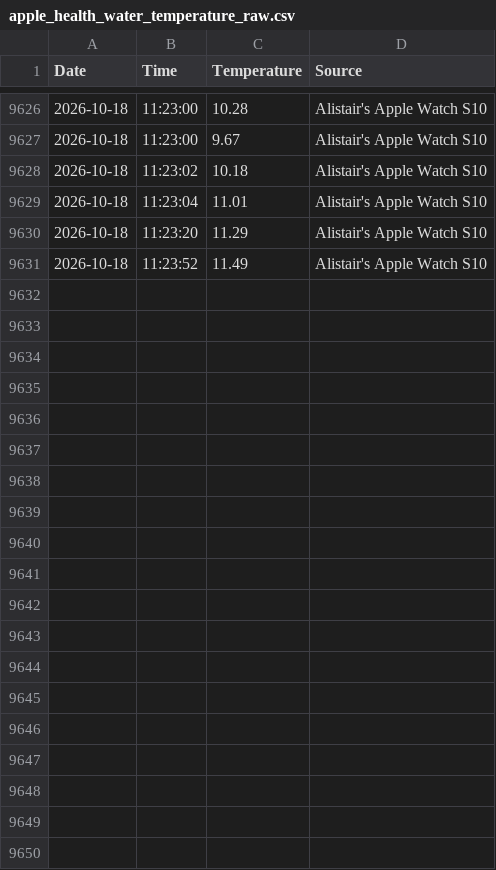
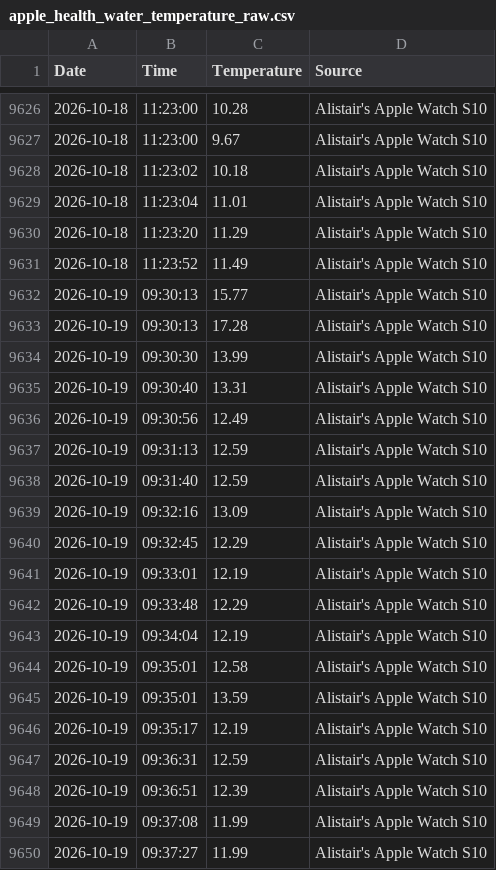
Before and after one commit to alistairas/sea-conditions-WB, a CSV file: data/apple_health_water_temperature_raw.csv, drawn as a sheet; only a part is shown, gaps mark what is left out; the diff covers the shown part only; the diff names each change by its address in the sheet, - before the commit and + after, or states it on an @@ line.

```diff
--- a/data/apple_health_water_temperature_raw.csv
+++ b/data/apple_health_water_temperature_raw.csv
+row 9632: 2026-10-19 | 09:30:13 | 15.77 | Alistair's Apple Watch S10
+row 9633: 2026-10-19 | 09:30:13 | 17.28 | Alistair's Apple Watch S10
+row 9634: 2026-10-19 | 09:30:30 | 13.99 | Alistair's Apple Watch S10
+row 9635: 2026-10-19 | 09:30:40 | 13.31 | Alistair's Apple Watch S10
+row 9636: 2026-10-19 | 09:30:56 | 12.49 | Alistair's Apple Watch S10
+row 9637: 2026-10-19 | 09:31:13 | 12.59 | Alistair's Apple Watch S10
+row 9638: 2026-10-19 | 09:31:40 | 12.59 | Alistair's Apple Watch S10
+row 9639: 2026-10-19 | 09:32:16 | 13.09 | Alistair's Apple Watch S10
+row 9640: 2026-10-19 | 09:32:45 | 12.29 | Alistair's Apple Watch S10
+row 9641: 2026-10-19 | 09:33:01 | 12.19 | Alistair's Apple Watch S10
+row 9642: 2026-10-19 | 09:33:48 | 12.29 | Alistair's Apple Watch S10
+row 9643: 2026-10-19 | 09:34:04 | 12.19 | Alistair's Apple Watch S10
+row 9644: 2026-10-19 | 09:35:01 | 12.58 | Alistair's Apple Watch S10
+row 9645: 2026-10-19 | 09:35:01 | 13.59 | Alistair's Apple Watch S10
+row 9646: 2026-10-19 | 09:35:17 | 12.19 | Alistair's Apple Watch S10
+row 9647: 2026-10-19 | 09:36:31 | 12.59 | Alistair's Apple Watch S10
+row 9648: 2026-10-19 | 09:36:51 | 12.39 | Alistair's Apple Watch S10
+row 9649: 2026-10-19 | 09:37:08 | 11.99 | Alistair's Apple Watch S10
+row 9650: 2026-10-19 | 09:37:27 | 11.99 | Alistair's Apple Watch S10
```
Also changed, not shown: 28 added rows elsewhere in this file, 11 other files.
